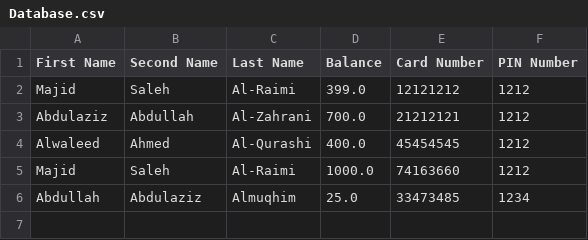
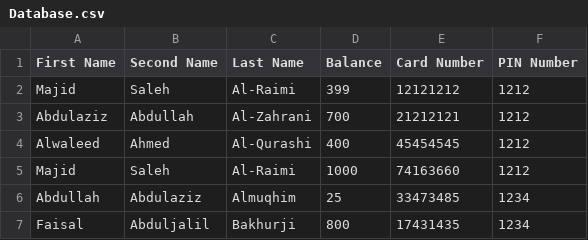
Before and after one commit to MajidRaimi/CSProject, a CSV file: Database.csv, drawn as a sheet.

```diff
--- a/Database.csv
+++ b/Database.csv
@@ -1,6 +1,7 @@
 First Name,Second Name,Last Name,Balance,Card Number,PIN Number
-Majid,Saleh,Al-Raimi,399.0,12121212,1212
-Abdulaziz,Abdullah,Al-Zahrani,700.0,21212121,1212
-Alwaleed,Ahmed,Al-Qurashi,400.0,45454545,1212
-Majid,Saleh,Al-Raimi,1000.0,74163660,1212
-Abdullah,Abdulaziz,Almuqhim,25.0,33473485,1234
+Majid,Saleh,Al-Raimi,399,12121212,1212
+Abdulaziz,Abdullah,Al-Zahrani,700,21212121,1212
+Alwaleed,Ahmed,Al-Qurashi,400,45454545,1212
+Majid,Saleh,Al-Raimi,1000,74163660,1212
+Abdullah,Abdulaziz,Almuqhim,25,33473485,1234
+Faisal,Abduljalil,Bakhurji,800,17431435,1234
```
Also changed, not shown: 8 other files.
